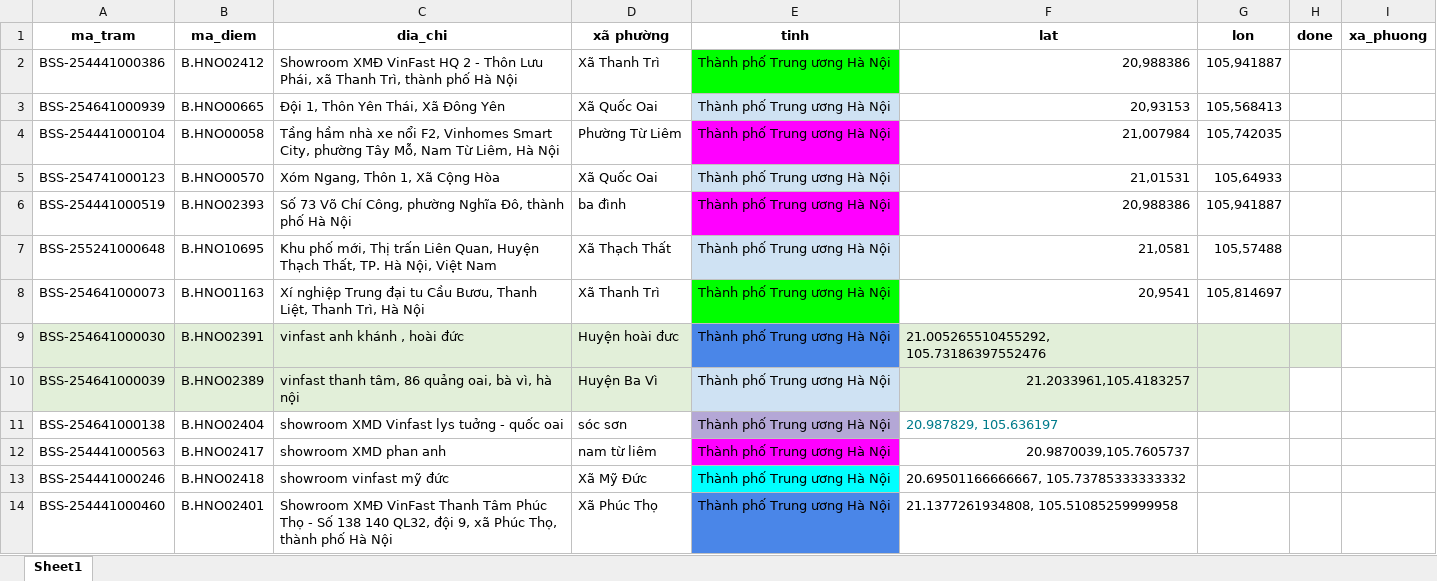
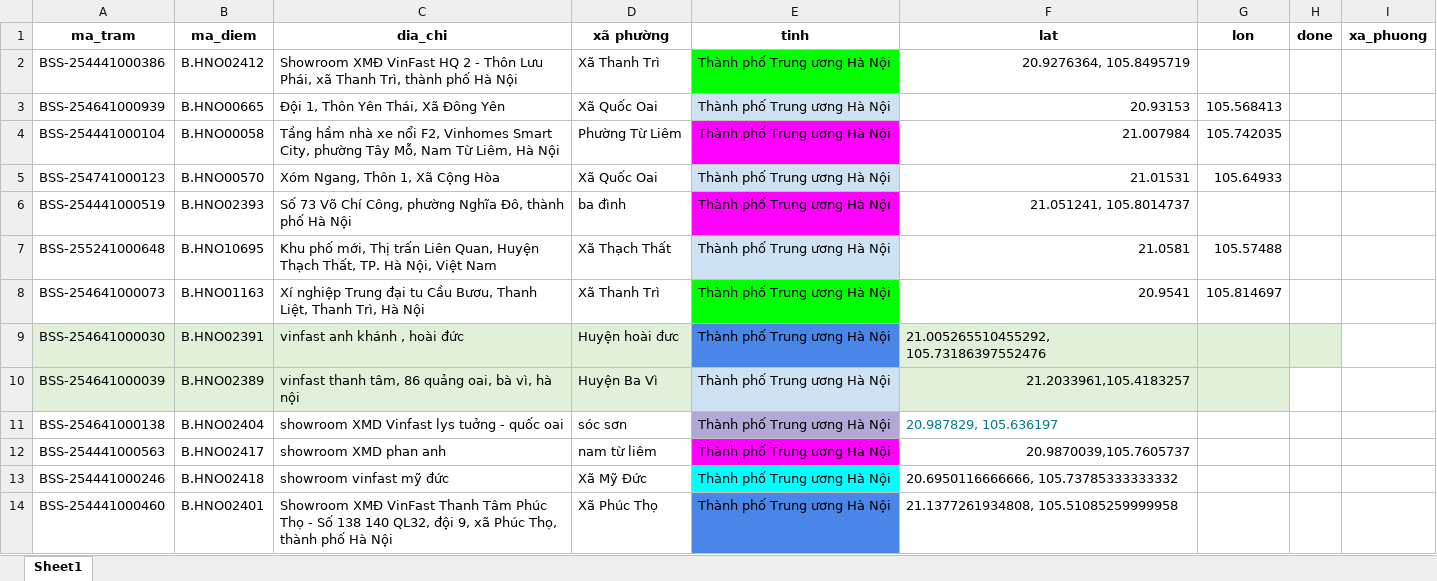
Before and after one commit to hthanhson/Demo, an Excel workbook: du_lieu_tram.xlsx, sheet Sheet1, drawn as a sheet; values as stored, in another font and other column widths than the file's, no borders; the diff names each change by its address in the sheet, - before the commit and + after, or states it on an @@ line.

```diff
--- a/du_lieu_tram.xlsx (sheet Sheet1)
+++ b/du_lieu_tram.xlsx (sheet Sheet1)
-F2 (lat): 20,988386
+F2 (lat): 20.9276364, 105.8495719
-G2 (lon): 105,941887
+G2 (lon): (empty)
-F3 (lat): 20,93153
+F3 (lat): 20.93153
-G3 (lon): 105,568413
+G3 (lon): 105.568413
-F4 (lat): 21,007984
+F4 (lat): 21.007984
-G4 (lon): 105,742035
+G4 (lon): 105.742035
-F5 (lat): 21,01531
+F5 (lat): 21.01531
-G5 (lon): 105,64933
+G5 (lon): 105.64933
-F6 (lat): 20,988386
+F6 (lat): 21.051241, 105.8014737
-G6 (lon): 105,941887
+G6 (lon): (empty)
-F7 (lat): 21,0581
+F7 (lat): 21.0581
-G7 (lon): 105,57488
+G7 (lon): 105.57488
-F8 (lat): 20,9541
+F8 (lat): 20.9541
-G8 (lon): 105,814697
+G8 (lon): 105.814697
-F13 (lat): 20.69501166666667, 105.73785333333332
+F13 (lat): 20.6950116666666, 105.73785333333332
```
Also changed, not shown: 1 other file.
